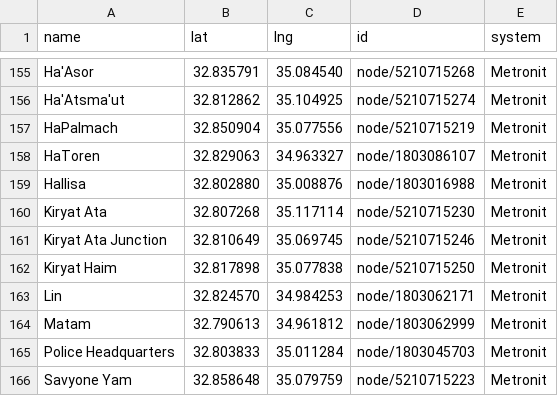
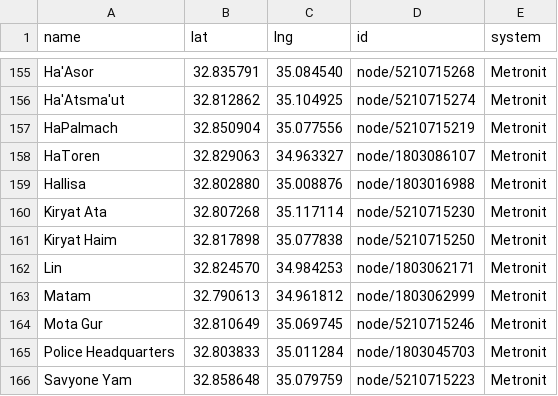
Before and after one commit to asmithrsa/tag-israel-stations, a CSV file: stations.csv, drawn as a sheet; only a part is shown, gaps mark what is left out.

Commit message:
Rename the Kiryat Ata Junction Metronit stop to Mota Gur
OSM names node 5210715246/7 צומת קרית אתא/מחלף מוטה גור; the Metronit calls the
stop Mota Gur, after the interchange. Distinct from the Kiryat Ata stop on line 2,
which keeps its name.

```diff
--- a/stations.csv
+++ b/stations.csv
@@ -160,3 +160,2 @@ Hallisa,32.802880,35.008876,node/1803016988,Metronit
 Kiryat Ata,32.807268,35.117114,node/5210715230,Metronit
-Kiryat Ata Junction,32.810649,35.069745,node/5210715246,Metronit
 Kiryat Haim,32.817898,35.077838,node/5210715250,Metronit
@@ -164,2 +163,3 @@ Lin,32.824570,34.984253,node/1803062171,Metronit
 Matam,32.790613,34.961812,node/1803062999,Metronit
+Mota Gur,32.810649,35.069745,node/5210715246,Metronit
 Police Headquarters,32.803833,35.011284,node/1803045703,Metronit
```
Also changed, not shown: 1 other file.
